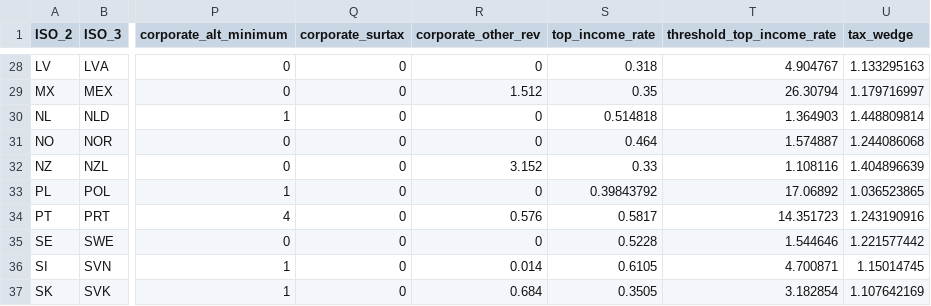
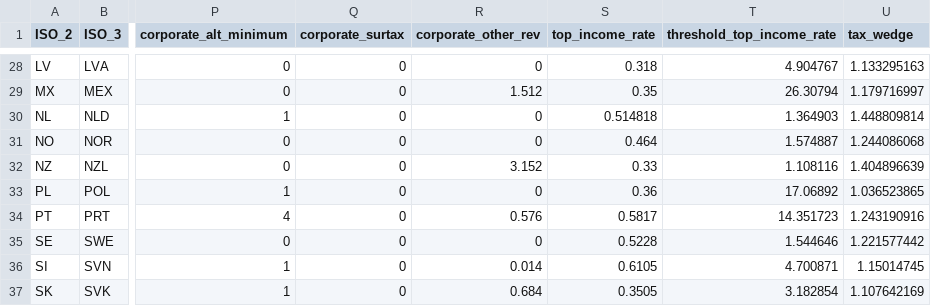
Before and after one commit to TaxFoundation/international-tax-competitiveness-index, a CSV file: final_data/final_index_data_2020.csv, drawn as a sheet; only a part is shown, gaps mark what is left out; the diff names each change by its address in the sheet, - before the commit and + after, or states it on an @@ line.

```diff
--- a/final_data/final_index_data_2020.csv
+++ b/final_data/final_index_data_2020.csv
-S33 (top_income_rate): 0.39843792
+S33 (top_income_rate): 0.36
```
Also changed, not shown: final_data/final_index_data_2021.csv, final_data/final_index_data_2022.csv, 54 other files.
